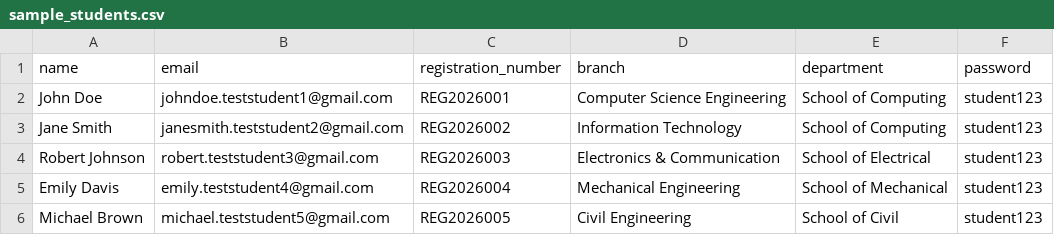
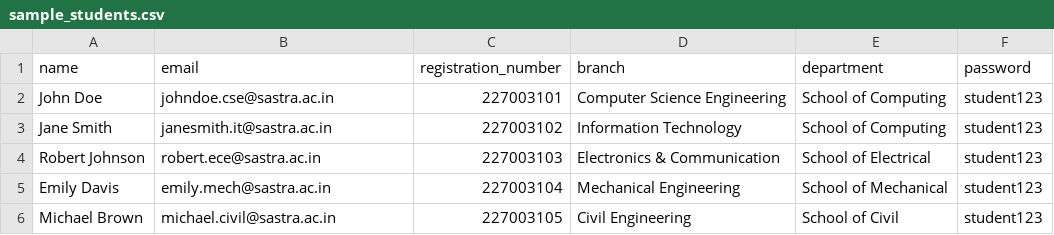
Before and after one commit to abhilash96012/ai-exam-portal, a CSV file: sample_students.csv, drawn as a sheet.

Commit message:
feat(admin): enforce strict institutional domain matching (@sastra.ac.in) for student creation and CSV import

```diff
--- a/sample_students.csv
+++ b/sample_students.csv
@@ -1,6 +1,6 @@
 name,email,registration_number,branch,department,password
-John Doe,johndoe.teststudent1@gmail.com,REG2026001,Computer Science Engineering,School of Computing,student123
-Jane Smith,janesmith.teststudent2@gmail.com,REG2026002,Information Technology,School of Computing,student123
-Robert Johnson,robert.teststudent3@gmail.com,REG2026003,Electronics & Communication,School of Electrical,student123
-Emily Davis,emily.teststudent4@gmail.com,REG2026004,Mechanical Engineering,School of Mechanical,student123
-Michael Brown,michael.teststudent5@gmail.com,REG2026005,Civil Engineering,School of Civil,student123
+John Doe,johndoe.cse@sastra.ac.in,227003101,Computer Science Engineering,School of Computing,student123
+Jane Smith,janesmith.it@sastra.ac.in,227003102,Information Technology,School of Computing,student123
+Robert Johnson,robert.ece@sastra.ac.in,227003103,Electronics & Communication,School of Electrical,student123
+Emily Davis,emily.mech@sastra.ac.in,227003104,Mechanical Engineering,School of Mechanical,student123
+Michael Brown,michael.civil@sastra.ac.in,227003105,Civil Engineering,School of Civil,student123
```
Also changed, not shown: 1 other file.
